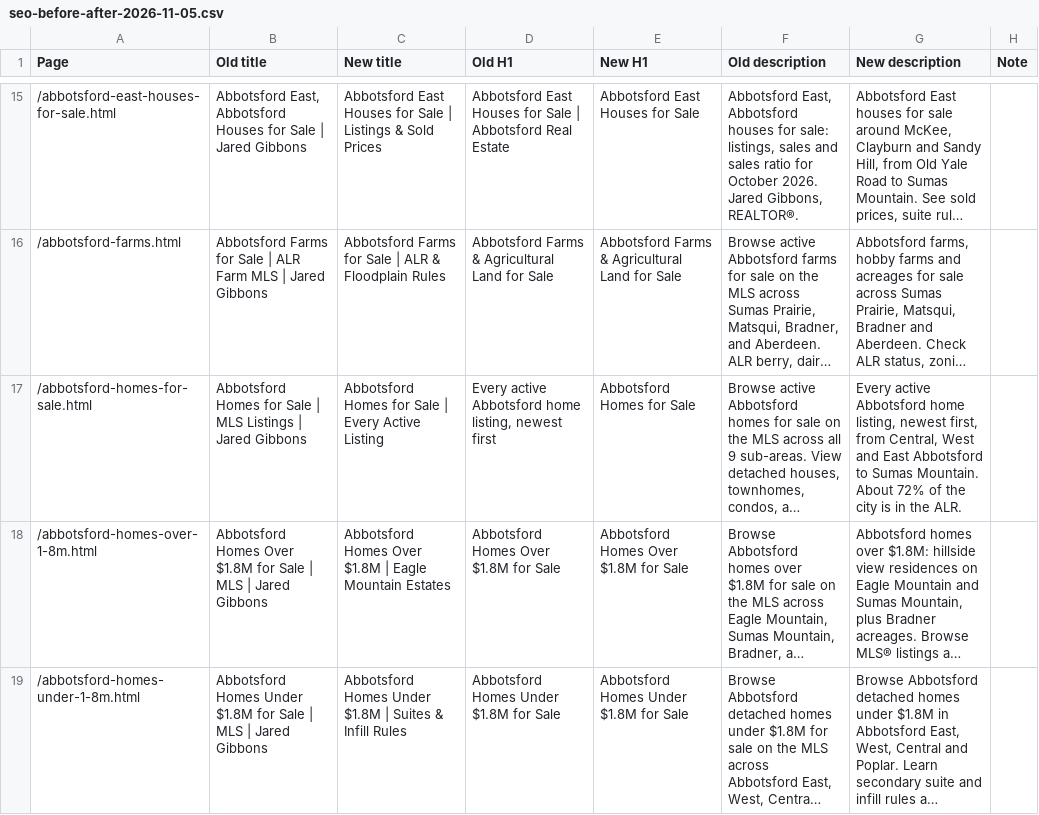
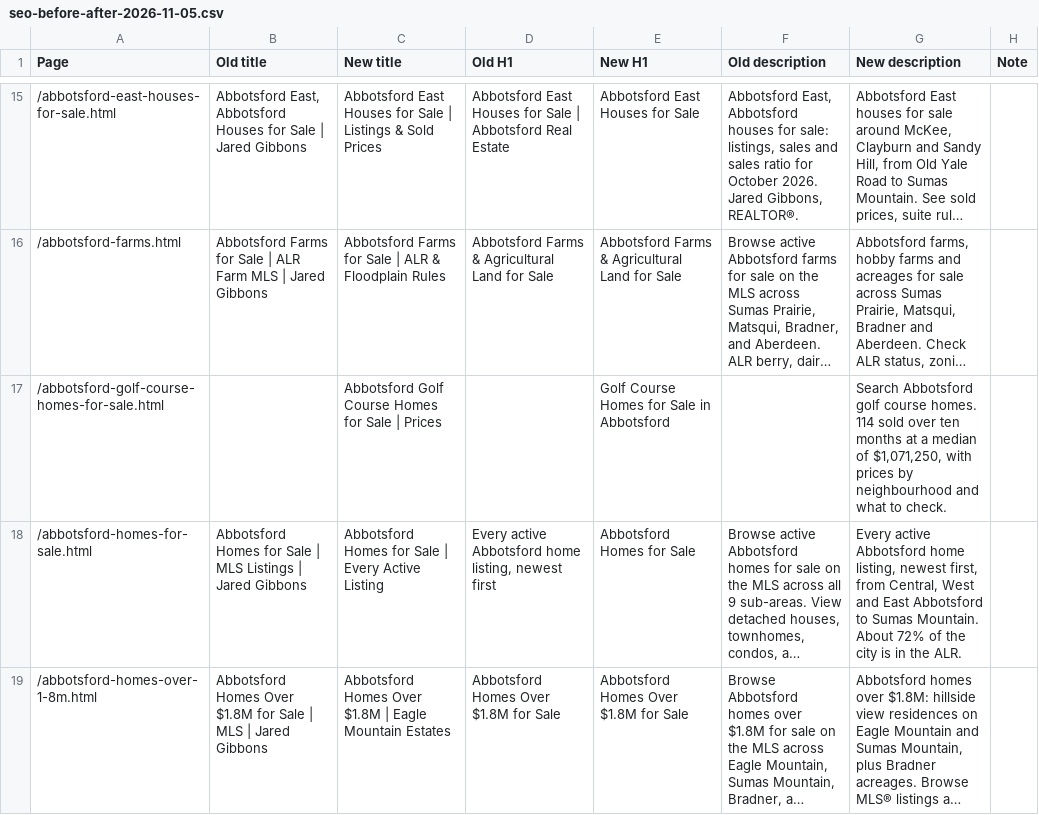
Before and after one commit to jaredgibbons-ai/jaredgibbons-ca, a CSV file: docs/review/seo/seo-before-after-2026-11-05.csv, drawn as a sheet; only a part is shown, gaps mark what is left out; the shorter side is filled out with more unchanged rows; long unchanged cells end in …; the diff covers the shown part only; the diff names each change by its address in the sheet, - before the commit and + after, or states it on an @@ line.

```diff
--- a/docs/review/seo/seo-before-after-2026-11-05.csv
+++ b/docs/review/seo/seo-before-after-2026-11-05.csv
+row 17: /abbotsford-golf-course-homes-for-sale.html |  | Abbotsford Golf Course Homes for Sale | Prices |  | Golf Course Homes for Sale in Abbotsford |  | Search Abbotsford golf course homes. 114 sold over ten months at a median of $1,071,250, with prices by neighbourhood and what to check.
```
Also changed, not shown: 5 added rows elsewhere in this file, 21 other files.
